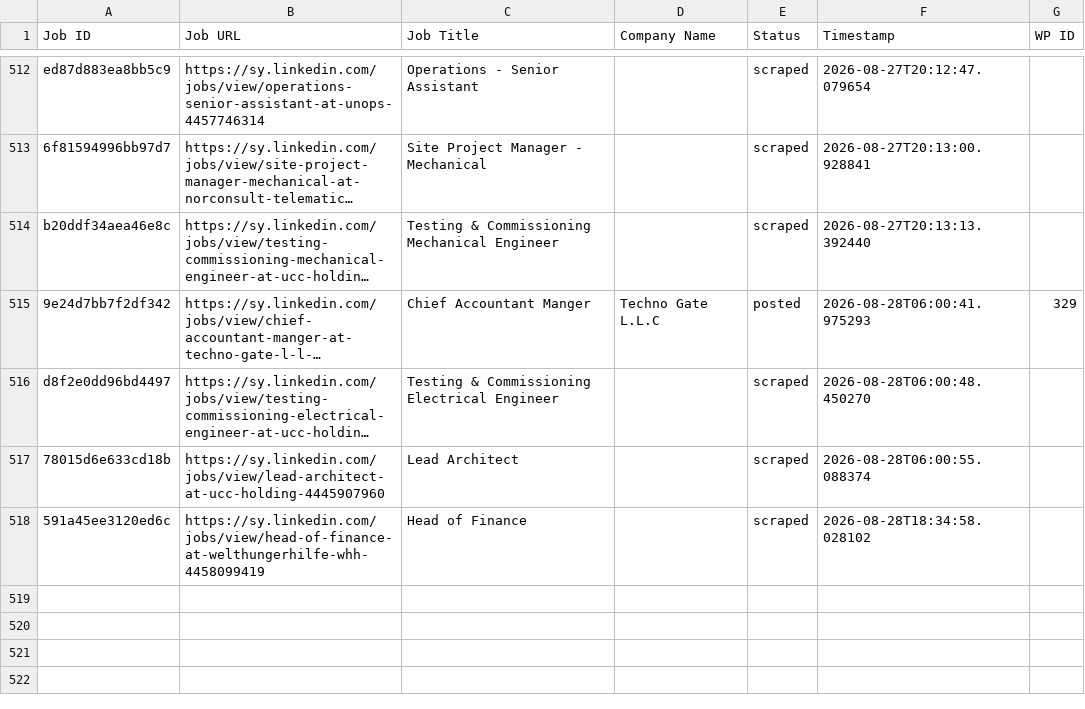
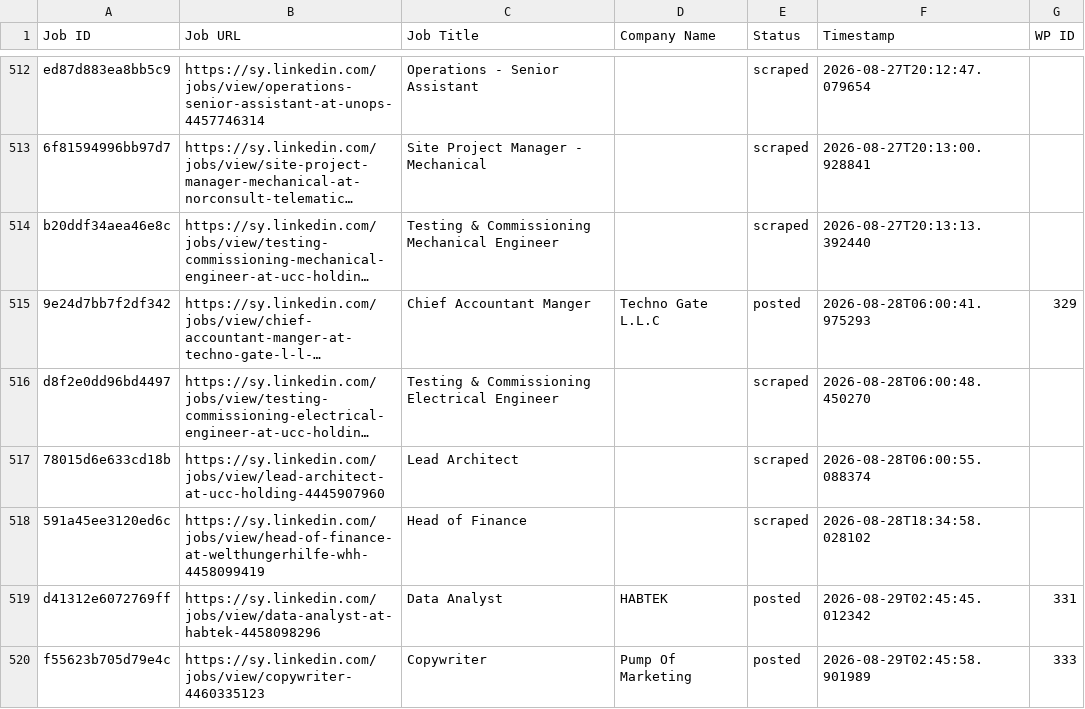
Before and after one commit to innovationinc2000/sy, a CSV file: processed_jobs.csv, drawn as a sheet; only a part is shown, gaps mark what is left out; long unchanged cells end in …; the diff names each change by its address in the sheet, - before the commit and + after, or states it on an @@ line.

```diff
--- a/processed_jobs.csv
+++ b/processed_jobs.csv
+row 519: d41312e6072769ff | https://sy.linkedin.com/jobs/view/data-analyst-at-habtek-4458098296 | Data Analyst | HABTEK | posted | 2026-08-29T02:45:45.012342 | 331
+row 520: f55623b705d79e4c | https://sy.linkedin.com/jobs/view/copywriter-4460335123 | Copywriter | Pump Of Marketing | posted | 2026-08-29T02:45:58.901989 | 333
```
